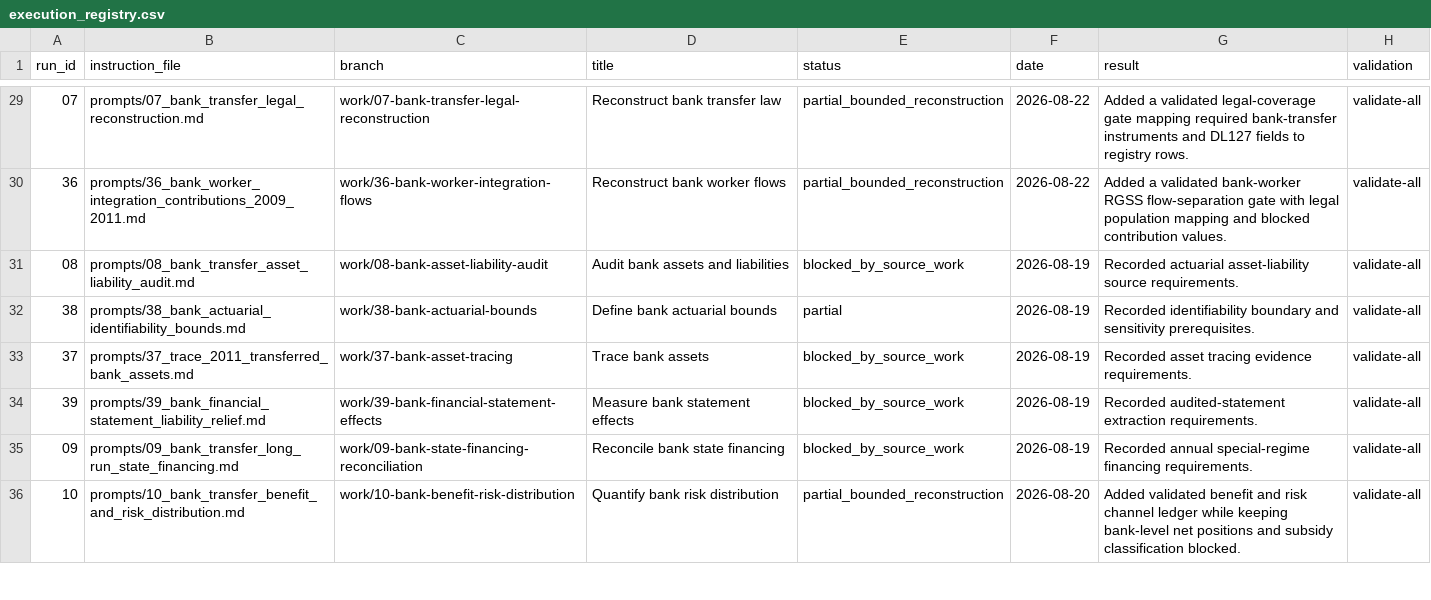
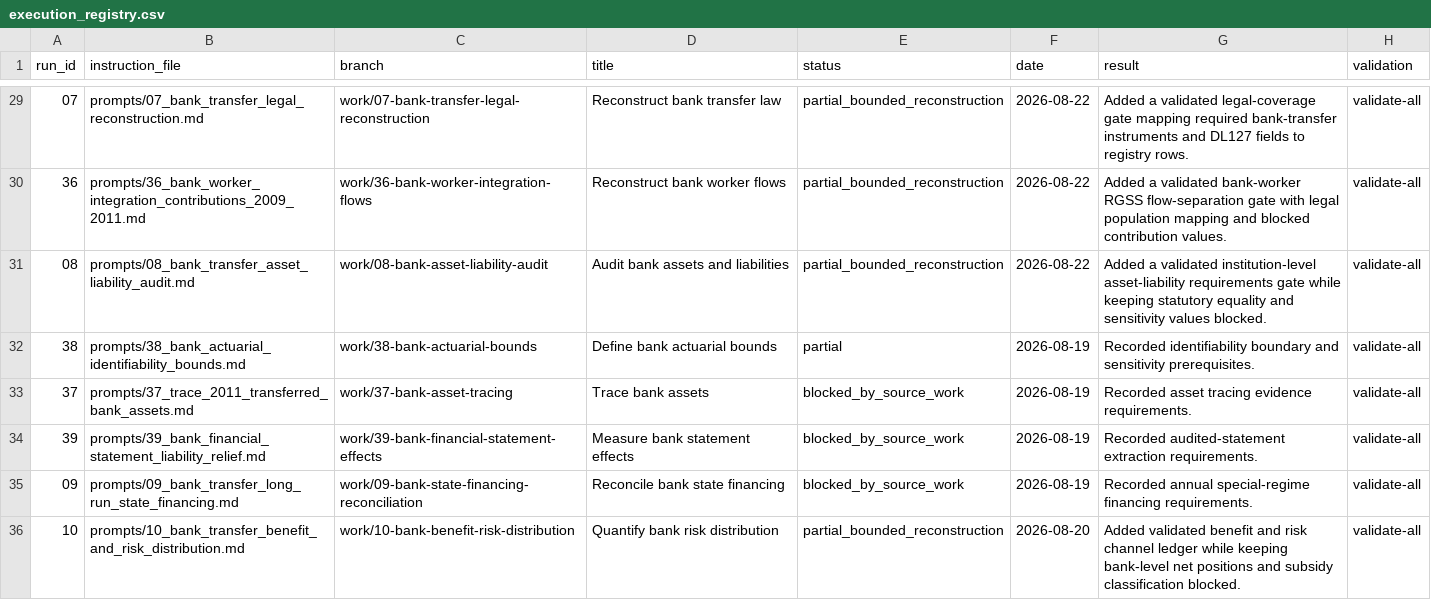
Before and after one commit to DiogoRibeiro7/portugal-public-pension-financing, a CSV file: evidence/execution_registry.csv, drawn as a sheet; only a part is shown, gaps mark what is left out; the diff names each change by its address in the sheet, - before the commit and + after, or states it on an @@ line.

```diff
--- a/evidence/execution_registry.csv
+++ b/evidence/execution_registry.csv
-E31 (status): blocked_by_source_work
+E31 (status): partial_bounded_reconstruction
-F31 (date): 2026-08-19
+F31 (date): 2026-08-22
-G31 (result): Recorded actuarial asset-liability source requirements.
+G31 (result): Added a validated institution-level asset-liability requirements gate while keeping statutory equality and sensitivity values blocked.
```
Also changed, not shown: evidence/data_quality_registry.csv, 7 other files.
